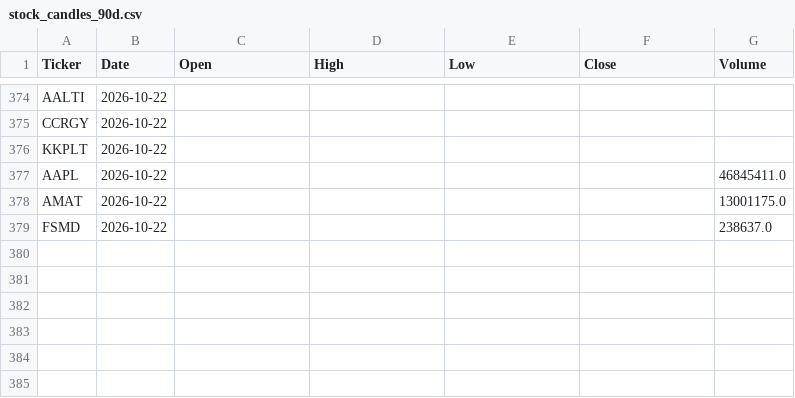
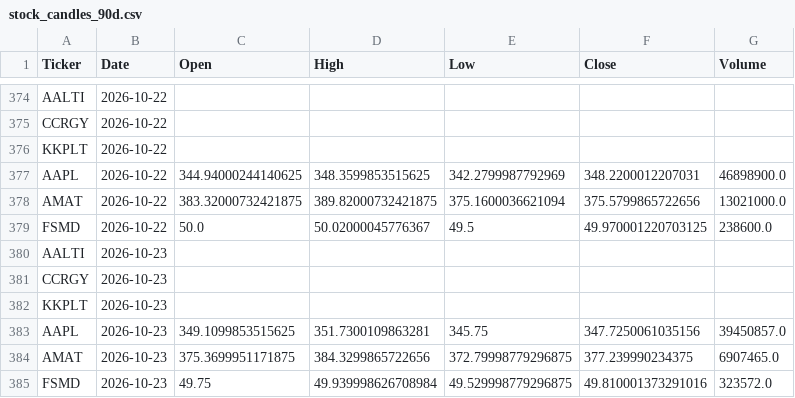
Before and after one commit to jp3tty/daily_fin, a CSV file: saved_data/stock_candles_90d.csv, drawn as a sheet; only a part is shown, gaps mark what is left out; removed rows and columns are numbered as before the commit, all else as after; the diff names each change by its address in the sheet, - before the commit and + after, or states it on an @@ line.

```diff
--- a/saved_data/stock_candles_90d.csv
+++ b/saved_data/stock_candles_90d.csv
-row 377: AAPL | 2026-10-22 |  |  |  |  | 46845411.0
-row 378: AMAT | 2026-10-22 |  |  |  |  | 13001175.0
-row 379: FSMD | 2026-10-22 |  |  |  |  | 238637.0
+row 377: AAPL | 2026-10-22 | 344.94000244140625 | 348.3599853515625 | 342.2799987792969 | 348.2200012207031 | 46898900.0
+row 378: AMAT | 2026-10-22 | 383.32000732421875 | 389.82000732421875 | 375.1600036621094 | 375.5799865722656 | 13021000.0
+row 379: FSMD | 2026-10-22 | 50.0 | 50.02000045776367 | 49.5 | 49.970001220703125 | 238600.0
+row 380: AALTI | 2026-10-23
+row 381: CCRGY | 2026-10-23
+row 382: KKPLT | 2026-10-23
+row 383: AAPL | 2026-10-23 | 349.1099853515625 | 351.7300109863281 | 345.75 | 347.7250061035156 | 39450857.0
+row 384: AMAT | 2026-10-23 | 375.3699951171875 | 384.3299865722656 | 372.79998779296875 | 377.239990234375 | 6907465.0
+row 385: FSMD | 2026-10-23 | 49.75 | 49.939998626708984 | 49.529998779296875 | 49.810001373291016 | 323572.0
```
Also changed, not shown: saved_data/FinVizData_with_engulfing_patterns.csv, saved_data/FinVizData_with_momentum_indicators.csv.
